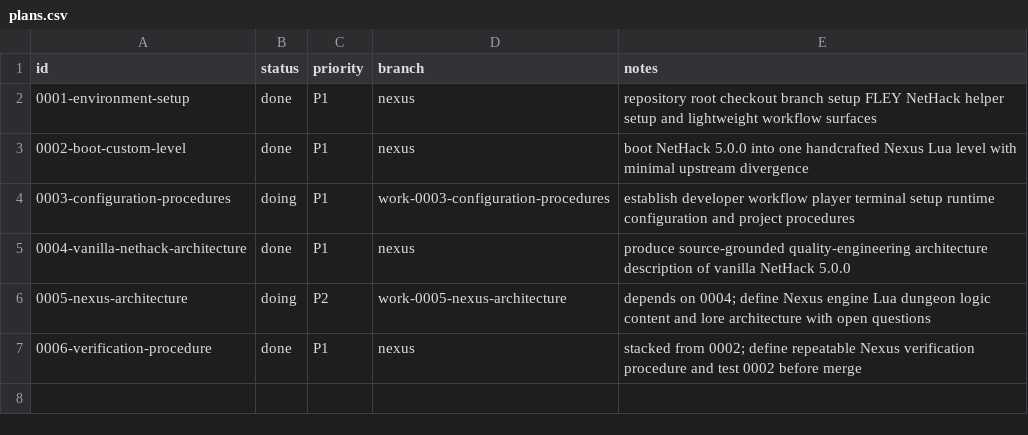
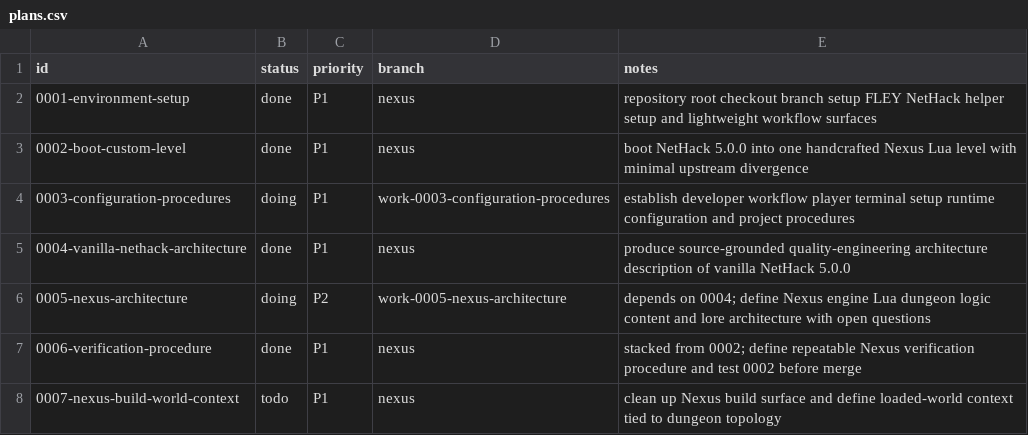
Before and after one commit to mlehotay/nexus, a CSV file: _work/plans/plans.csv, drawn as a sheet.

Commit message:
Add Nexus build world context plan

```diff
--- a/_work/plans/plans.csv
+++ b/_work/plans/plans.csv
@@ -7 +7,2 @@ id,status,priority,branch,notes
 0006-verification-procedure,done,P1,nexus,stacked from 0002; define repeatable Nexus verification procedure and test 0002 before merge
+0007-nexus-build-world-context,todo,P1,nexus,clean up Nexus build surface and define loaded-world context tied to dungeon topology
```
Also changed, not shown: 5 other files.
